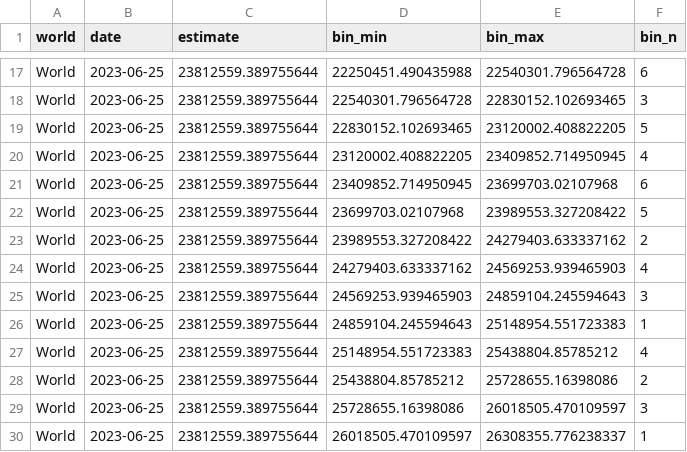
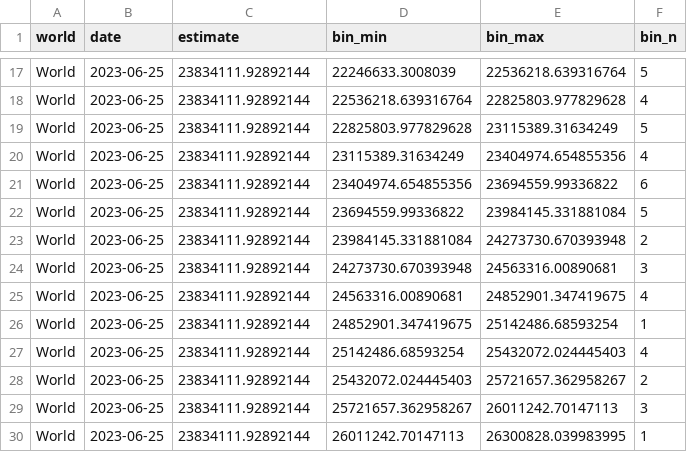
Before and after one commit to PaulMainwood/covid-19-the-economist-global-excess-deaths-model, a CSV file: output-data/output-for-interactive/world_estimates_histogram.csv, drawn as a sheet; only a part is shown, gaps mark what is left out; removed rows and columns are numbered as before the commit, all else as after; the diff covers the shown part only; the diff names each change by its address in the sheet, - before the commit and + after, or states it on an @@ line.

```diff
--- a/output-data/output-for-interactive/world_estimates_histogram.csv
+++ b/output-data/output-for-interactive/world_estimates_histogram.csv
-C17:C23 (estimate): 23812559.389755644
+C17:C23 (estimate): 23834111.92892144
-D17 (bin_min): 22250451.490435988
+D17 (bin_min): 22246633.3008039
-E17 (bin_max): 22540301.796564728
+E17 (bin_max): 22536218.639316764
-F17 (bin_n): 6
+F17 (bin_n): 5
-D18 (bin_min): 22540301.796564728
+D18 (bin_min): 22536218.639316764
-E18 (bin_max): 22830152.102693465
+E18 (bin_max): 22825803.977829628
-F18 (bin_n): 3
+F18 (bin_n): 4
-D19 (bin_min): 22830152.102693465
+D19 (bin_min): 22825803.977829628
-E19 (bin_max): 23120002.408822205
+E19 (bin_max): 23115389.31634249
-D20 (bin_min): 23120002.408822205
+D20 (bin_min): 23115389.31634249
-E20 (bin_max): 23409852.714950945
+E20 (bin_max): 23404974.654855356
-D21 (bin_min): 23409852.714950945
+D21 (bin_min): 23404974.654855356
-E21 (bin_max): 23699703.02107968
+E21 (bin_max): 23694559.99336822
-D22 (bin_min): 23699703.02107968
+D22 (bin_min): 23694559.99336822
-E22 (bin_max): 23989553.327208422
+E22 (bin_max): 23984145.331881084
-D23 (bin_min): 23989553.327208422
+D23 (bin_min): 23984145.331881084
-E23 (bin_max): 24279403.633337162
+E23 (bin_max): 24273730.670393948
-row 24: World | 2023-06-25 | 23812559.389755644 | 24279403.633337162 | 24569253.939465903 | 4
-C24 (estimate): 23812559.389755644
+C24 (estimate): 23834111.92892144
-D24 (bin_min): 24569253.939465903
+D24 (bin_min): 24273730.670393948
-E24 (bin_max): 24859104.245594643
+E24 (bin_max): 24563316.00890681
+row 25: World | 2023-06-25 | 23834111.92892144 | 24563316.00890681 | 24852901.347419675 | 4
-C26:C30 (estimate): 23812559.389755644
+C26:C30 (estimate): 23834111.92892144
-D26 (bin_min): 24859104.245594643
+D26 (bin_min): 24852901.347419675
-E26 (bin_max): 25148954.551723383
+E26 (bin_max): 25142486.68593254
-D27 (bin_min): 25148954.551723383
+D27 (bin_min): 25142486.68593254
-E27 (bin_max): 25438804.85785212
+E27 (bin_max): 25432072.024445403
-D28 (bin_min): 25438804.85785212
+D28 (bin_min): 25432072.024445403
-E28 (bin_max): 25728655.16398086
+E28 (bin_max): 25721657.362958267
-D29 (bin_min): 25728655.16398086
+D29 (bin_min): 25721657.362958267
-E29 (bin_max): 26018505.470109597
+E29 (bin_max): 26011242.70147113
-D30 (bin_min): 26018505.470109597
+D30 (bin_min): 26011242.70147113
-E30 (bin_max): 26308355.776238337
+E30 (bin_max): 26300828.039983995
```
Also changed, not shown: 1 added row, 1 removed row and 106 edited cells elsewhere in this file, output-data/output-by-alternative-regions/export_regions_WHO_region_per_100k_cumulative.csv, output-data/output-by-alternative-regions/export_regions_lat_am_na_eu_cumulative.csv, 52 other files.
